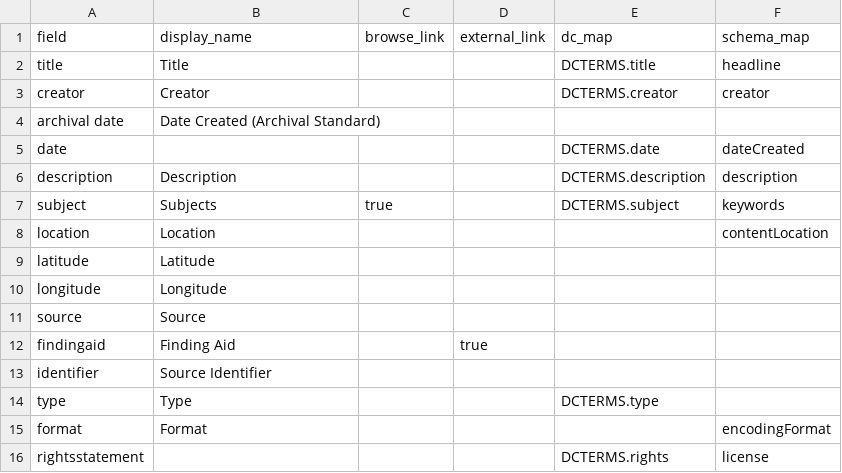
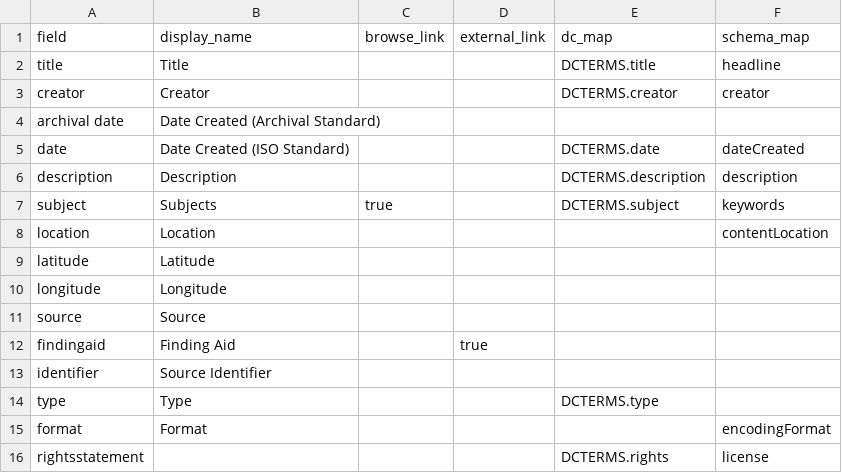
Before and after one commit to uidaholib/collectionbuilder-csv-template, a CSV file: _data/config-metadata.csv, drawn as a sheet.

Commit message:
keep date display for now

```diff
--- a/_data/config-metadata.csv
+++ b/_data/config-metadata.csv
@@ -4,3 +4,3 @@ creator,Creator,,,DCTERMS.creator,creator
 archival date,Date Created (Archival Standard)
-date,,,,DCTERMS.date,dateCreated
+date,Date Created (ISO Standard),,,DCTERMS.date,dateCreated
 description,Description,,,DCTERMS.description,description
```
